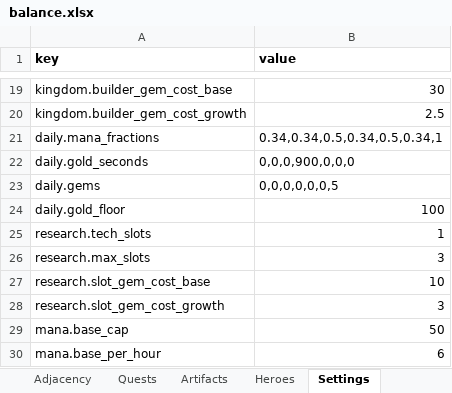
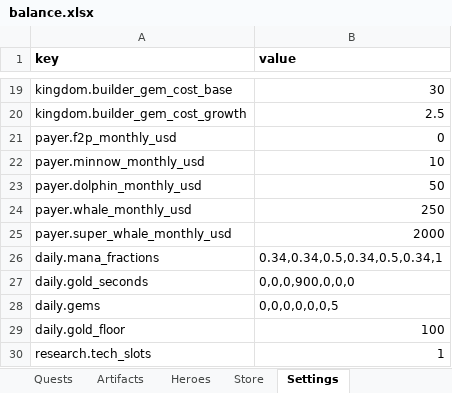
Before and after one commit to LadisCodi/kingdom, an Excel workbook: balance/balance.xlsx, sheet Settings, drawn as a sheet; only a part is shown, gaps mark what is left out; the shorter side is filled out with more unchanged rows; values as stored, in another font and other column widths than the file's, no borders; the diff names each change by its address in the sheet, - before the commit and + after, or states it on an @@ line.

```diff
--- a/balance/balance.xlsx (sheet Settings)
+++ b/balance/balance.xlsx (sheet Settings)
+sheet tab: Store
+row 21: payer.f2p_monthly_usd | 0
+row 22: payer.minnow_monthly_usd | 10
+row 23: payer.dolphin_monthly_usd | 50
+row 24: payer.whale_monthly_usd | 250
+row 25: payer.super_whale_monthly_usd | 2000
```
Also changed, not shown: 29 other files.
